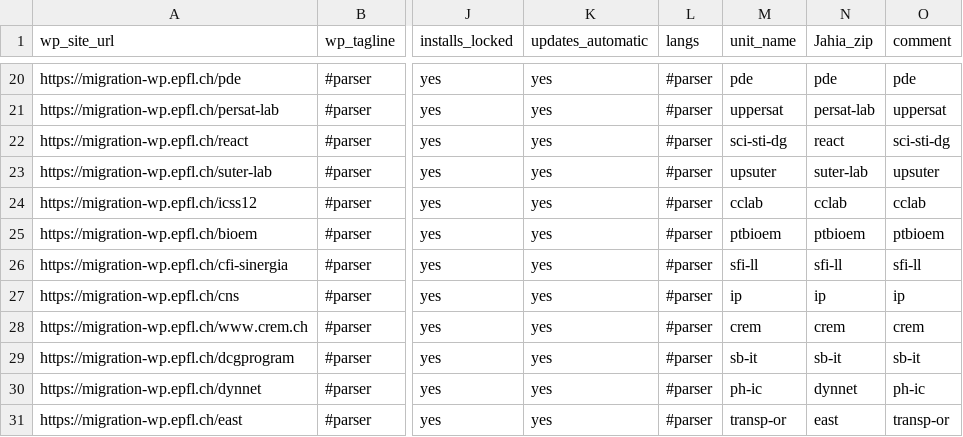
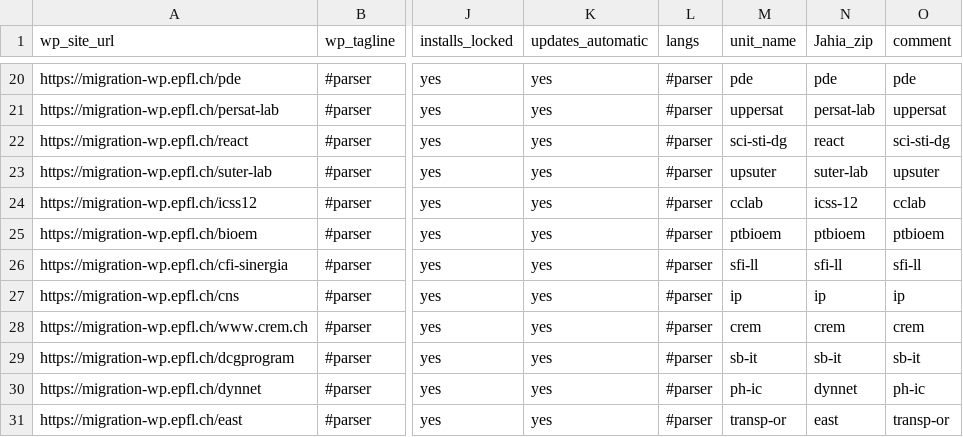
Before and after one commit to epfl-si/jahia2wp, a CSV file: data/csv/migrations-lot1.csv, drawn as a sheet; only a part is shown, gaps mark what is left out; the diff names each change by its address in the sheet, - before the commit and + after, or states it on an @@ line.

```diff
--- a/data/csv/migrations-lot1.csv
+++ b/data/csv/migrations-lot1.csv
-N24 (Jahia_zip): cclab
+N24 (Jahia_zip): icss-12
```
Also changed, not shown: data/csv/migrations.csv.
